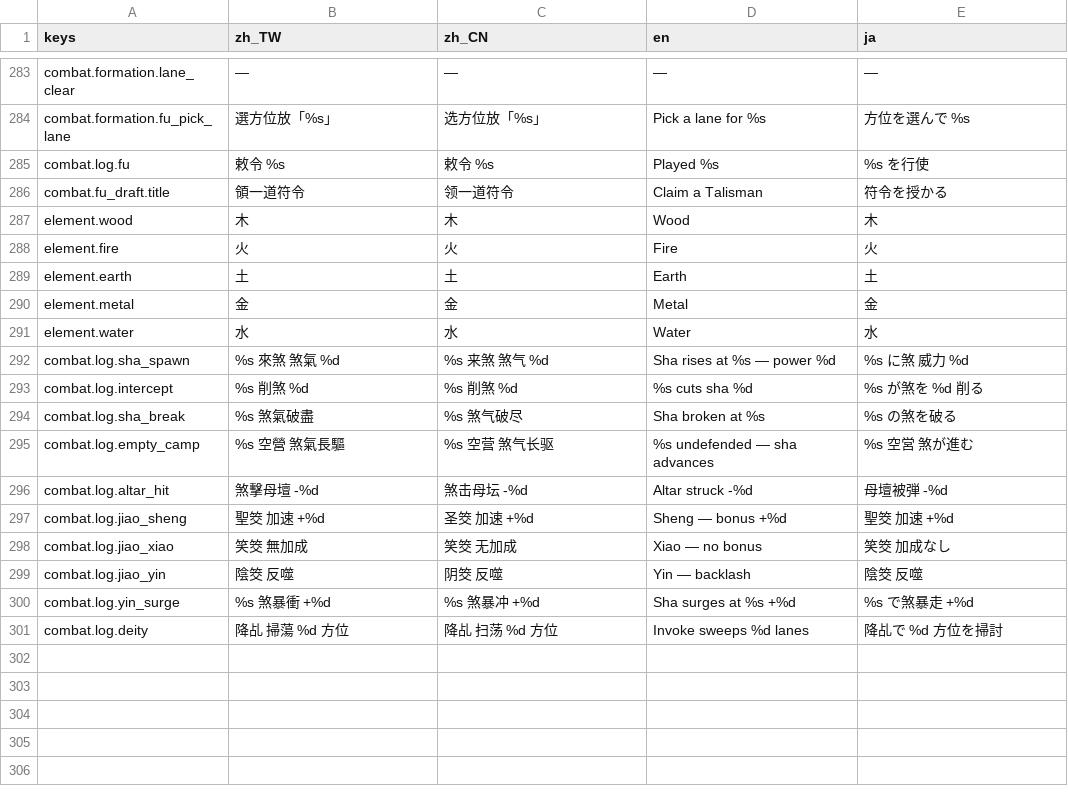
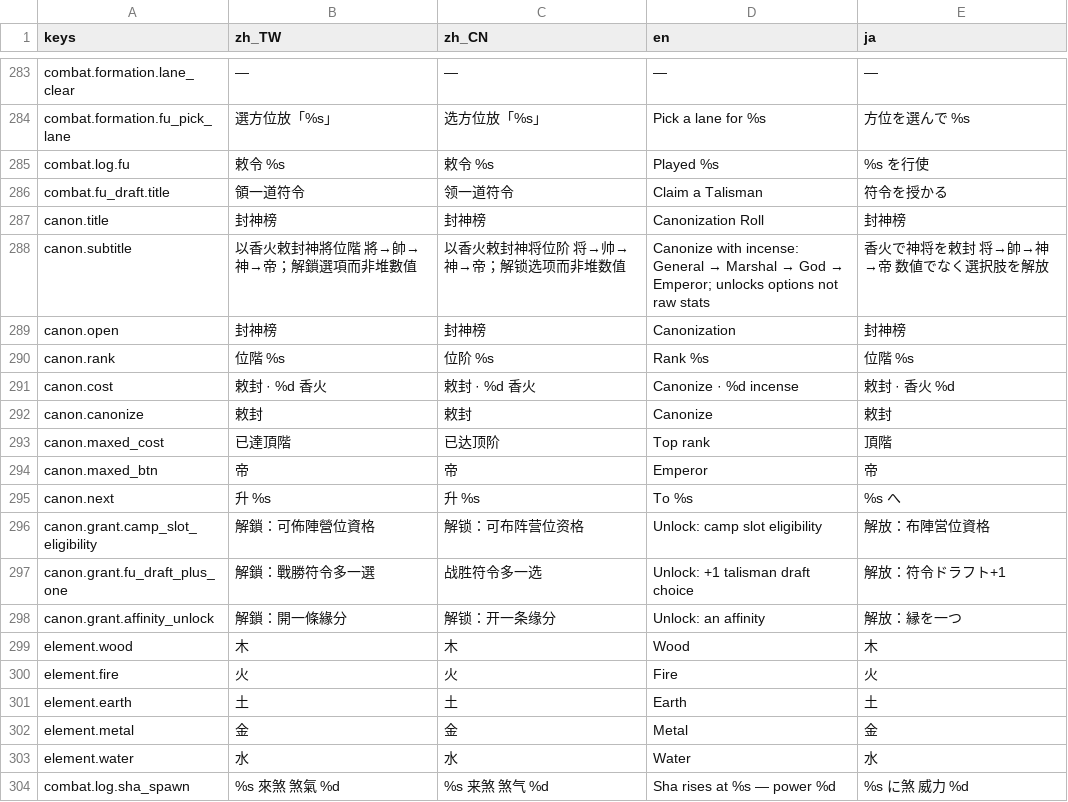
Before and after one commit to kiresakura/Chronicles-of-the-Island-Ward, a CSV file: assets/translations/cotiw_main.csv, drawn as a sheet; only a part is shown, gaps mark what is left out; the shorter side is filled out with more unchanged rows.

```diff
--- a/assets/translations/cotiw_main.csv
+++ b/assets/translations/cotiw_main.csv
@@ -326,2 +326,14 @@ combat.log.fu,敕令 %s,敕令 %s,Played %s,%s を行使
 combat.fu_draft.title,領一道符令,领一道符令,Claim a Talisman,符令を授かる
+canon.title,封神榜,封神榜,Canonization Roll,封神榜
+canon.subtitle,以香火敕封神將位階 將→帥→神→帝；解鎖選項而非堆數值,以香火敕封神将位阶 将→帅→神→帝；解锁选项而非堆数值,Canonize with incense: General → Marshal → God → Emperor; unlocks options not raw stats,香火で神将を敕封 将→帥→神→帝 数値でなく選択肢を解放
+canon.open,封神榜,封神榜,Canonization,封神榜
+canon.rank,位階 %s,位阶 %s,Rank %s,位階 %s
+canon.cost,敕封 · %d 香火,敕封 · %d 香火,Canonize · %d incense,敕封 · 香火 %d
+canon.canonize,敕封,敕封,Canonize,敕封
+canon.maxed_cost,已達頂階,已达顶阶,Top rank,頂階
+canon.maxed_btn,帝,帝,Emperor,帝
+canon.next,升 %s,升 %s,To %s,%s へ
+canon.grant.camp_slot_eligibility,解鎖：可佈陣營位資格,解锁：可布阵营位资格,Unlock: camp slot eligibility,解放：布陣営位資格
+canon.grant.fu_draft_plus_one,解鎖：戰勝符令多一選,战胜符令多一选,Unlock: +1 talisman draft choice,解放：符令ドラフト+1
+canon.grant.affinity_unlock,解鎖：開一條緣分,解锁：开一条缘分,Unlock: an affinity,解放：縁を一つ
 element.wood,木,木,Wood,木
```
Also changed, not shown: 7 other files.
